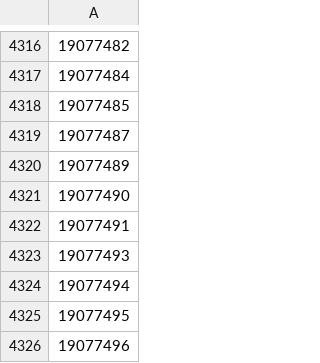
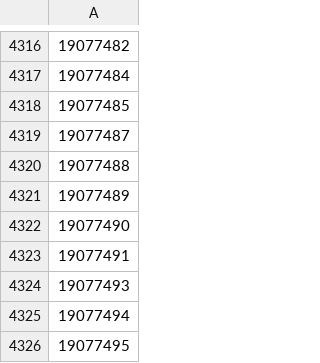
Before and after one commit to CDFER/jlcpcb-parts-database, a CSV file: scraped/ComponentList.csv, drawn as a sheet; only a part is shown, gaps mark what is left out; the shorter side is filled out with more unchanged rows; the diff names each change by its address in the sheet, - before the commit and + after, or states it on an @@ line.

Commit message:
update scraped components

```diff
--- a/scraped/ComponentList.csv
+++ b/scraped/ComponentList.csv
+row 4320: 19077488
```
Also changed, not shown: 1 other file.
